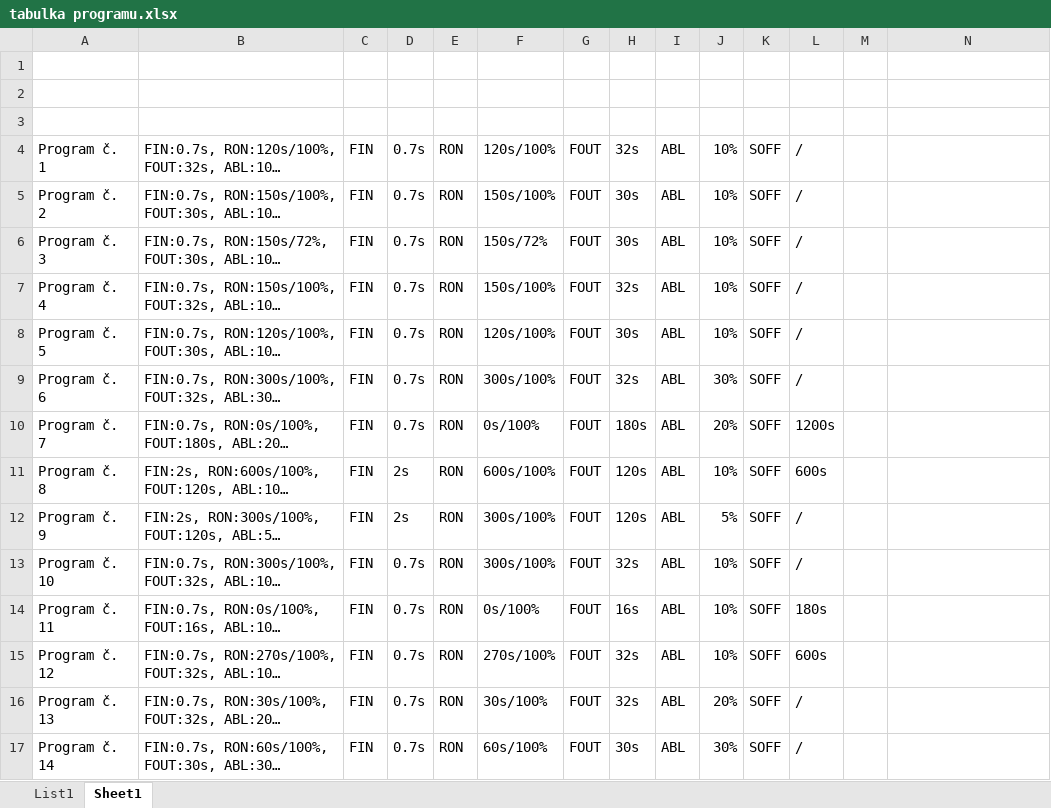
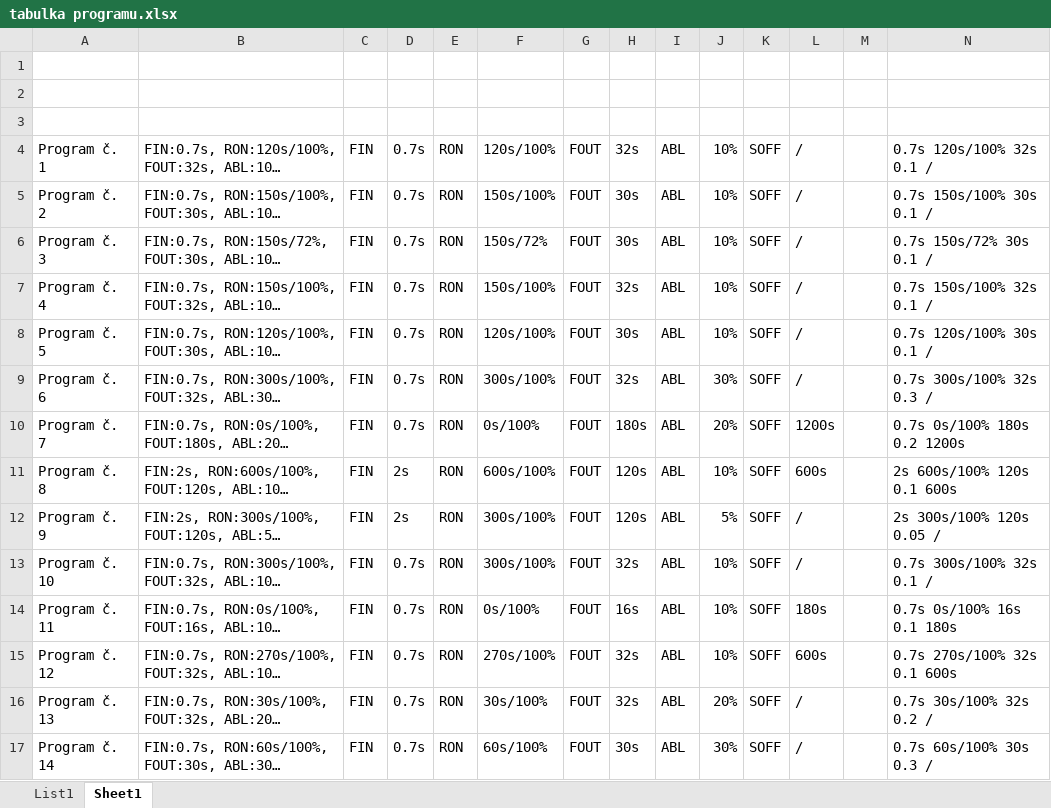
Before and after one commit to MasqueCZ/LuxMeter, an Excel workbook: HELPMEfile - MANUAL/tabulka programu.xlsx, sheet Sheet1, drawn as a sheet; only a part is shown; long unchanged cells end in …; values as stored, in another font and other column widths than the file's, no borders; conditional formats not drawn; the diff covers the shown part only; the diff names each change by its address in the sheet, - before the commit and + after, or states it on an @@ line.

```diff
--- a/HELPMEfile - MANUAL/tabulka programu.xlsx (sheet Sheet1)
+++ b/HELPMEfile - MANUAL/tabulka programu.xlsx (sheet Sheet1)
-N4: (empty)
+N4: 0.7s 120s/100% 32s 0.1 /
-N5: (empty)
+N5: 0.7s 150s/100% 30s 0.1 /
-N6: (empty)
+N6: 0.7s 150s/72% 30s 0.1 /
-N7: (empty)
+N7: 0.7s 150s/100% 32s 0.1 /
-N8: (empty)
+N8: 0.7s 120s/100% 30s 0.1 /
-N9: (empty)
+N9: 0.7s 300s/100% 32s 0.3 /
-N10: (empty)
+N10: 0.7s 0s/100% 180s 0.2 1200s
-N11: (empty)
+N11: 2s 600s/100% 120s 0.1 600s
-N12: (empty)
+N12: 2s 300s/100% 120s 0.05 /
-N13: (empty)
+N13: 0.7s 300s/100% 32s 0.1 /
-N14: (empty)
+N14: 0.7s 0s/100% 16s 0.1 180s
-N15: (empty)
+N15: 0.7s 270s/100% 32s 0.1 600s
-N16: (empty)
+N16: 0.7s 30s/100% 32s 0.2 /
-N17: (empty)
+N17: 0.7s 60s/100% 30s 0.3 /
```
Also changed, not shown: 2 added rows, 13 edited cells and cell formats elsewhere in this sheet, 2 other files.
